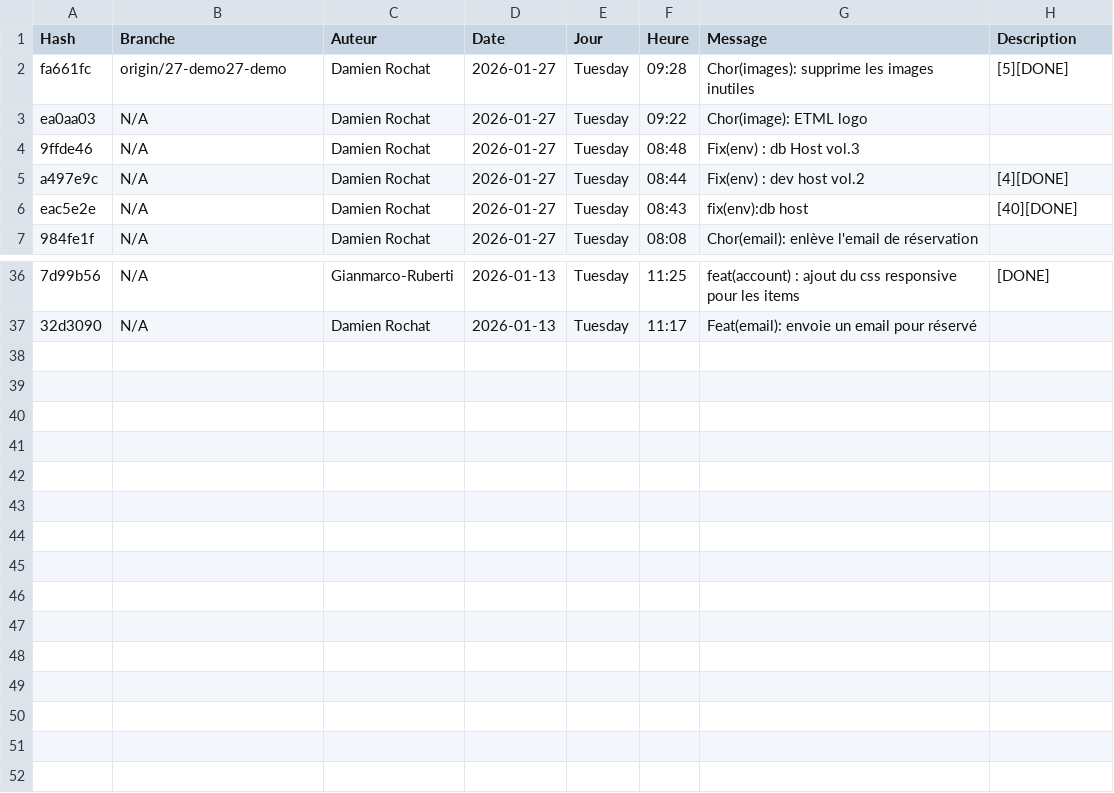
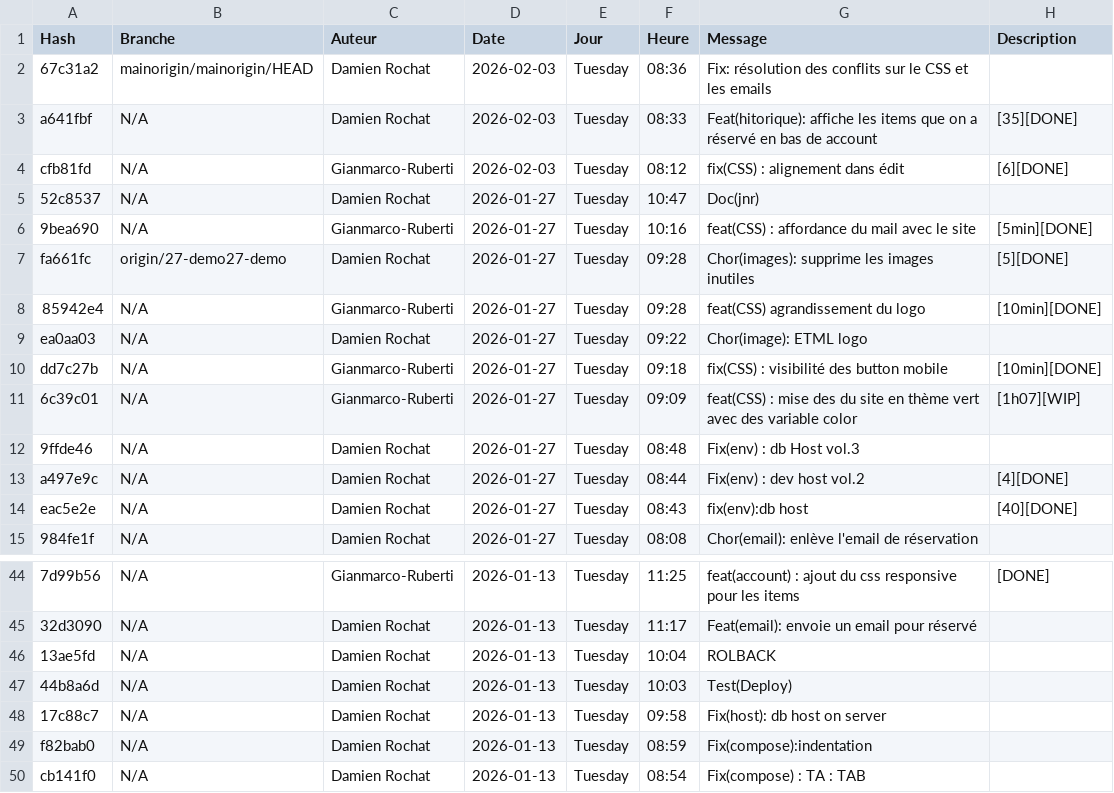
Before and after one commit to Gianmarco-Ruberti/Je-donne-ou-je-prete-not-ETML, a CSV file: Doc/commits_mardi_matin.csv, drawn as a sheet; only a part is shown, gaps mark what is left out; the diff names each change by its address in the sheet, - before the commit and + after, or states it on an @@ line.

Commit message:
Fix(card) hitorique
[5][DONE]

```diff
--- a/Doc/commits_mardi_matin.csv
+++ b/Doc/commits_mardi_matin.csv
+row 2: 67c31a2 | mainorigin/mainorigin/HEAD | Damien Rochat | 2026-02-03 | Tuesday | 08:36 | Fix: résolution des conflits sur le CSS et les emails
+row 3: a641fbf | N/A | Damien Rochat | 2026-02-03 | Tuesday | 08:33 | Feat(hitorique): affiche les items que on a réservé en bas de account | [35][DONE]
+row 4: cfb81fd | N/A | Gianmarco-Ruberti | 2026-02-03 | Tuesday | 08:12 | fix(CSS) : alignement dans édit | [6][DONE]
+row 5: 52c8537 | N/A | Damien Rochat | 2026-01-27 | Tuesday | 10:47 | Doc(jnr)
+row 6: 9bea690 | N/A | Gianmarco-Ruberti | 2026-01-27 | Tuesday | 10:16 | feat(CSS) : affordance du mail avec le site | [5min][DONE]
+row 8: 85942e4 | N/A | Gianmarco-Ruberti | 2026-01-27 | Tuesday | 09:28 | feat(CSS) agrandissement du logo | [10min][DONE]
+row 10: dd7c27b | N/A | Gianmarco-Ruberti | 2026-01-27 | Tuesday | 09:18 | fix(CSS) : visibilité des button mobile | [10min][DONE]
+row 11: 6c39c01 | N/A | Gianmarco-Ruberti | 2026-01-27 | Tuesday | 09:09 | feat(CSS) : mise des du site en thème vert avec des variable color | [1h07][WIP]
+row 46: 13ae5fd | N/A | Damien Rochat | 2026-01-13 | Tuesday | 10:04 | ROLBACK
+row 47: 44b8a6d | N/A | Damien Rochat | 2026-01-13 | Tuesday | 10:03 | Test(Deploy)
+row 48: 17c88c7 | N/A | Damien Rochat | 2026-01-13 | Tuesday | 09:58 | Fix(host): db host on server
+row 49: f82bab0 | N/A | Damien Rochat | 2026-01-13 | Tuesday | 08:59 | Fix(compose):indentation
+row 50: cb141f0 | N/A | Damien Rochat | 2026-01-13 | Tuesday | 08:54 | Fix(compose) : TA : TAB
```
Also changed, not shown: 2 other files.
